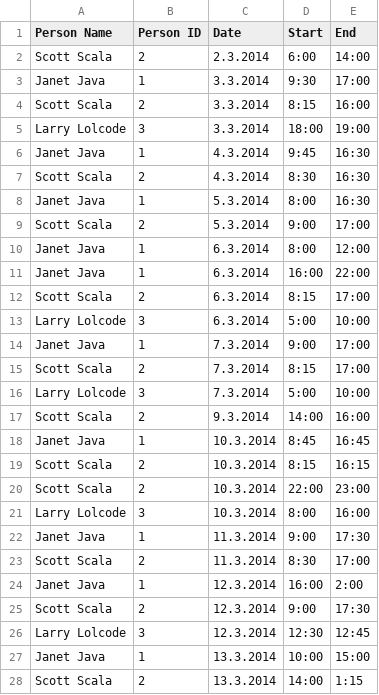
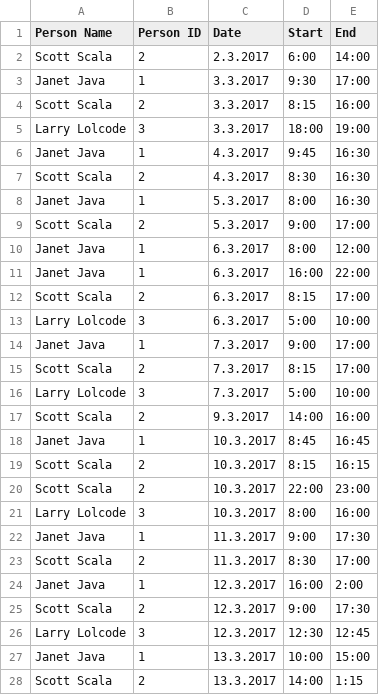
Before and after one commit to tlcada/monthly-wage-calculator, a CSV file: server/files/hour_lists/201403.csv, drawn as a sheet; only a part is shown; the diff covers the shown part only.

```diff
--- a/server/files/hour_lists/201403.csv
+++ b/server/files/hour_lists/201403.csv
@@ -1,28 +1,28 @@
 Person Name,Person ID,Date,Start,End
-Scott Scala,2,2.3.2014,6:00,14:00
-Janet Java,1,3.3.2014,9:30,17:00
-Scott Scala,2,3.3.2014,8:15,16:00
-Larry Lolcode,3,3.3.2014,18:00,19:00
-Janet Java,1,4.3.2014,9:45,16:30
-Scott Scala,2,4.3.2014,8:30,16:30
-Janet Java,1,5.3.2014,8:00,16:30
-Scott Scala,2,5.3.2014,9:00,17:00
-Janet Java,1,6.3.2014,8:00,12:00
-Janet Java,1,6.3.2014,16:00,22:00
-Scott Scala,2,6.3.2014,8:15,17:00
-Larry Lolcode,3,6.3.2014,5:00,10:00
-Janet Java,1,7.3.2014,9:00,17:00
-Scott Scala,2,7.3.2014,8:15,17:00
-Larry Lolcode,3,7.3.2014,5:00,10:00
-Scott Scala,2,9.3.2014,14:00,16:00
-Janet Java,1,10.3.2014,8:45,16:45
-Scott Scala,2,10.3.2014,8:15,16:15
-Scott Scala,2,10.3.2014,22:00,23:00
-Larry Lolcode,3,10.3.2014,8:00,16:00
-Janet Java,1,11.3.2014,9:00,17:30
-Scott Scala,2,11.3.2014,8:30,17:00
-Janet Java,1,12.3.2014,16:00,2:00
-Scott Scala,2,12.3.2014,9:00,17:30
-Larry Lolcode,3,12.3.2014,12:30,12:45
-Janet Java,1,13.3.2014,10:00,15:00
-Scott Scala,2,13.3.2014,14:00,1:15
+Scott Scala,2,2.3.2017,6:00,14:00
+Janet Java,1,3.3.2017,9:30,17:00
+Scott Scala,2,3.3.2017,8:15,16:00
+Larry Lolcode,3,3.3.2017,18:00,19:00
+Janet Java,1,4.3.2017,9:45,16:30
+Scott Scala,2,4.3.2017,8:30,16:30
+Janet Java,1,5.3.2017,8:00,16:30
+Scott Scala,2,5.3.2017,9:00,17:00
+Janet Java,1,6.3.2017,8:00,12:00
+Janet Java,1,6.3.2017,16:00,22:00
+Scott Scala,2,6.3.2017,8:15,17:00
+Larry Lolcode,3,6.3.2017,5:00,10:00
+Janet Java,1,7.3.2017,9:00,17:00
+Scott Scala,2,7.3.2017,8:15,17:00
+Larry Lolcode,3,7.3.2017,5:00,10:00
+Scott Scala,2,9.3.2017,14:00,16:00
+Janet Java,1,10.3.2017,8:45,16:45
+Scott Scala,2,10.3.2017,8:15,16:15
+Scott Scala,2,10.3.2017,22:00,23:00
+Larry Lolcode,3,10.3.2017,8:00,16:00
+Janet Java,1,11.3.2017,9:00,17:30
+Scott Scala,2,11.3.2017,8:30,17:00
+Janet Java,1,12.3.2017,16:00,2:00
+Scott Scala,2,12.3.2017,9:00,17:30
+Larry Lolcode,3,12.3.2017,12:30,12:45
+Janet Java,1,13.3.2017,10:00,15:00
+Scott Scala,2,13.3.2017,14:00,1:15
```
Also changed, not shown: 40 edited cells elsewhere in this file, 2 other files.
